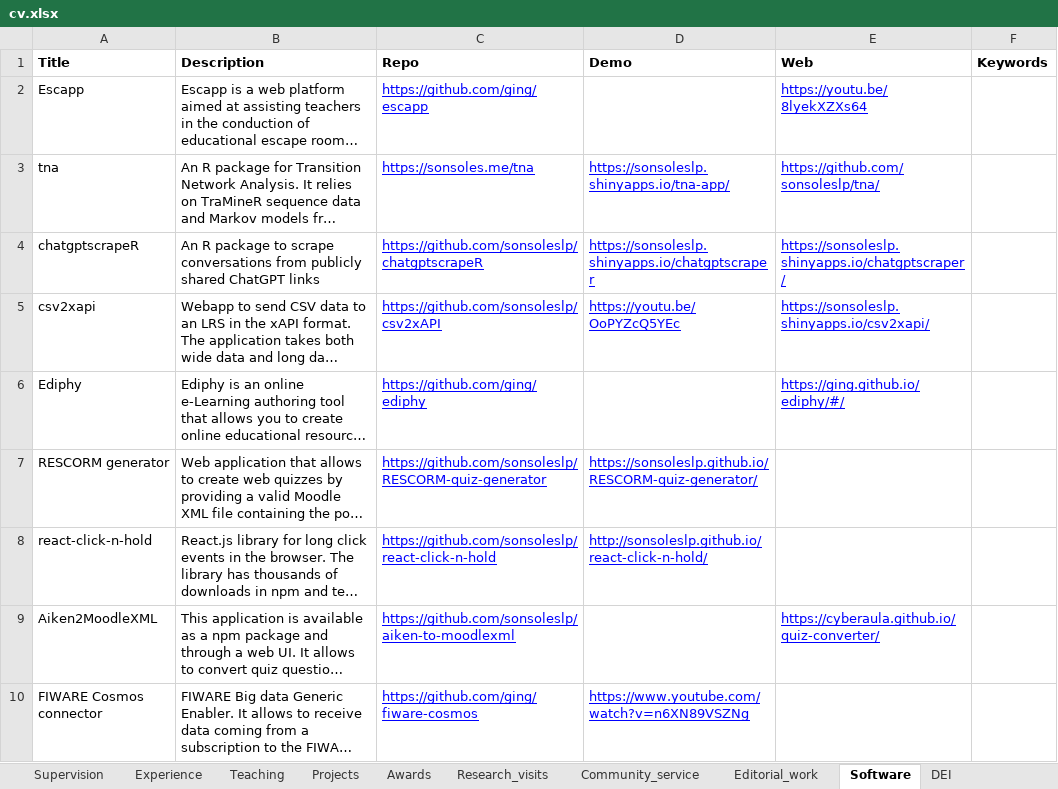
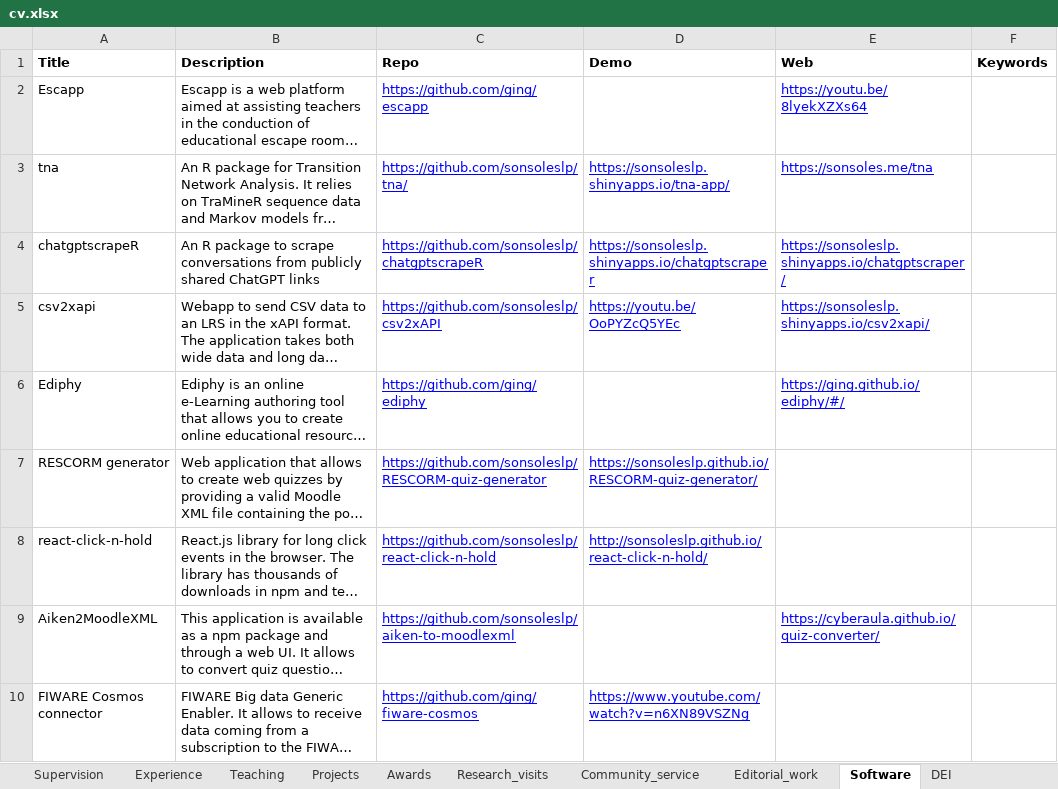
Before and after one commit to sonsoleslp/sonsoleslp.github.io, an Excel workbook: cv.xlsx, sheet Software, drawn as a sheet; long unchanged cells end in …; values as stored, in another font and other column widths than the file's, no borders; charts and pictures not drawn; the diff names each change by its address in the sheet, - before the commit and + after, or states it on an @@ line.

```diff
--- a/cv.xlsx (sheet Software)
+++ b/cv.xlsx (sheet Software)
-C3 (Repo): https://sonsoles.me/tna
+C3 (Repo): https://github.com/sonsoleslp/tna/
-E3 (Web): https://github.com/sonsoleslp/tna/
+E3 (Web): https://sonsoles.me/tna
```
Also changed, not shown: sheet Publications, 7 other files.
